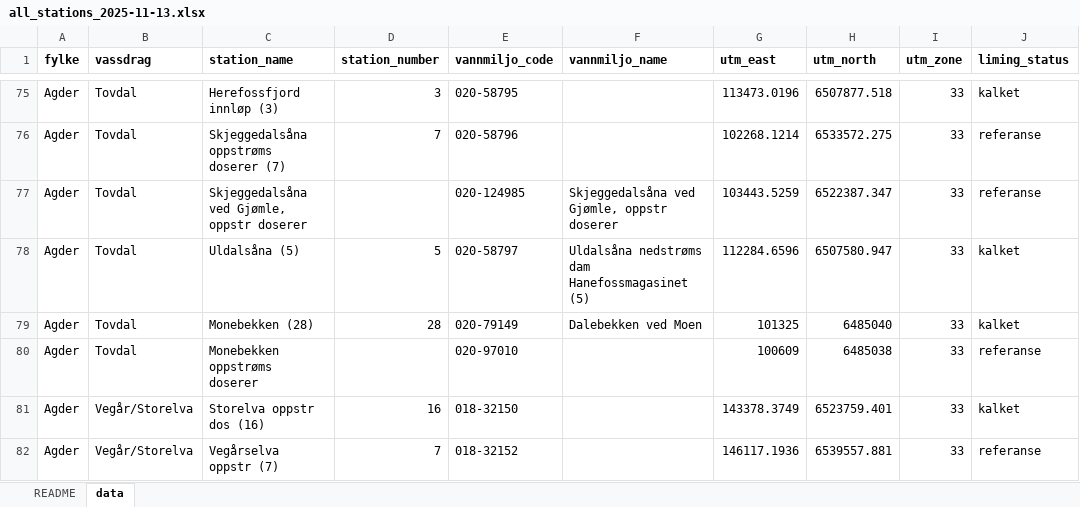
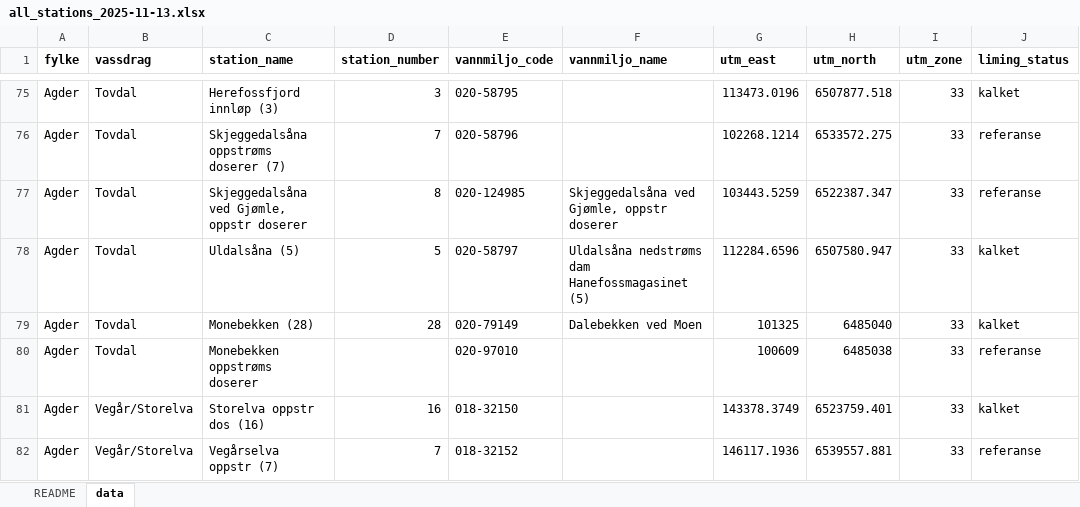
Before and after one commit to NIVANorge/tiltaksovervakingen, an Excel workbook: data/all_stations_2025-11-13.xlsx, sheet data, drawn as a sheet; only a part is shown, gaps mark what is left out; values as stored, in another font and other column widths than the file's, no borders; the diff names each change by its address in the sheet, - before the commit and + after, or states it on an @@ line.

```diff
--- a/data/all_stations_2025-11-13.xlsx (sheet data)
+++ b/data/all_stations_2025-11-13.xlsx (sheet data)
-D77 (station_number): (empty)
+D77 (station_number): 8
```
Also changed, not shown: output/eurofins_2025_q1_v1/eurofins_data_2025_q1_v1_outliers.xlsx, 15 other files.
